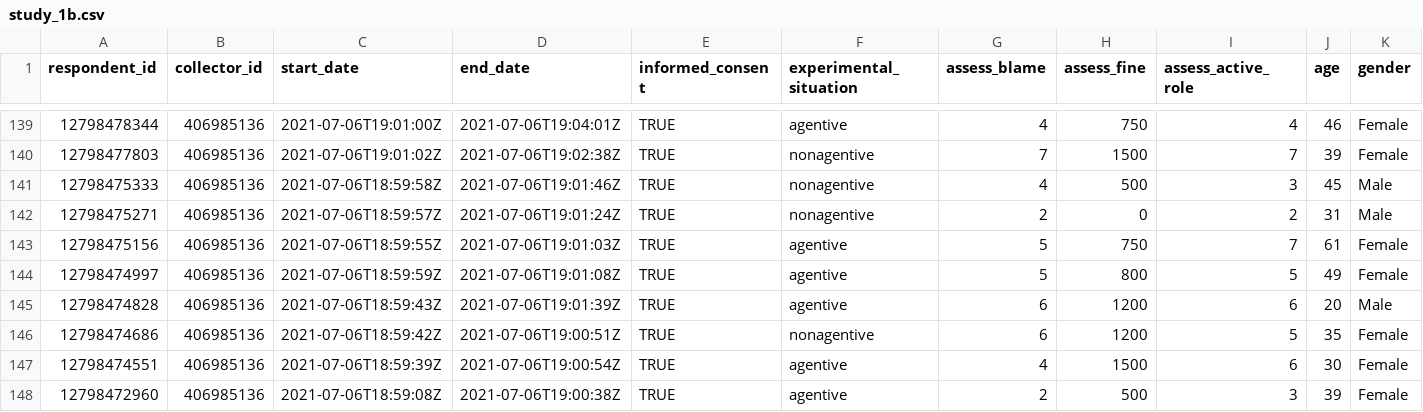
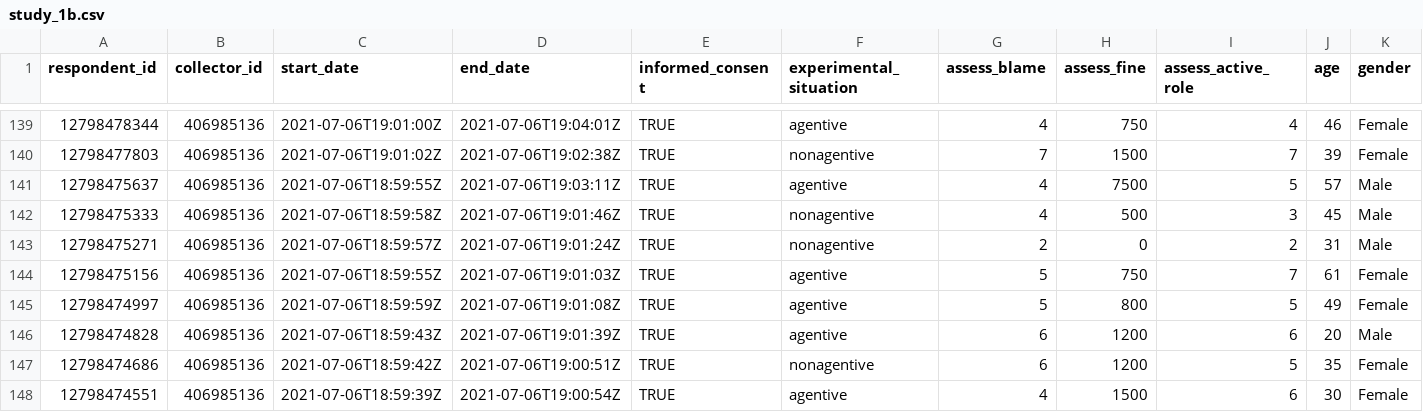
Before and after one commit to vdeni/rrr_blame-game, a CSV file: study_1b/data/clean/study_1b.csv, drawn as a sheet; only a part is shown, gaps mark what is left out; the shorter side is filled out with more unchanged rows.

```diff
--- a/study_1b/data/clean/study_1b.csv
+++ b/study_1b/data/clean/study_1b.csv
@@ -140,2 +140,3 @@ respondent_id,collector_id,start_date,end_date,informed_consent,experimental_sit
 12798477803,406985136,2021-07-06T19:01:02Z,2021-07-06T19:02:38Z,TRUE,nonagentive,7,1500,7,39,Female
+12798475637,406985136,2021-07-06T18:59:55Z,2021-07-06T19:03:11Z,TRUE,agentive,4,7500,5,57,Male
 12798475333,406985136,2021-07-06T18:59:58Z,2021-07-06T19:01:46Z,TRUE,nonagentive,4,500,3,45,Male
```
Also changed, not shown: study_2b/data/clean/study_2b.csv, 4 other files.
